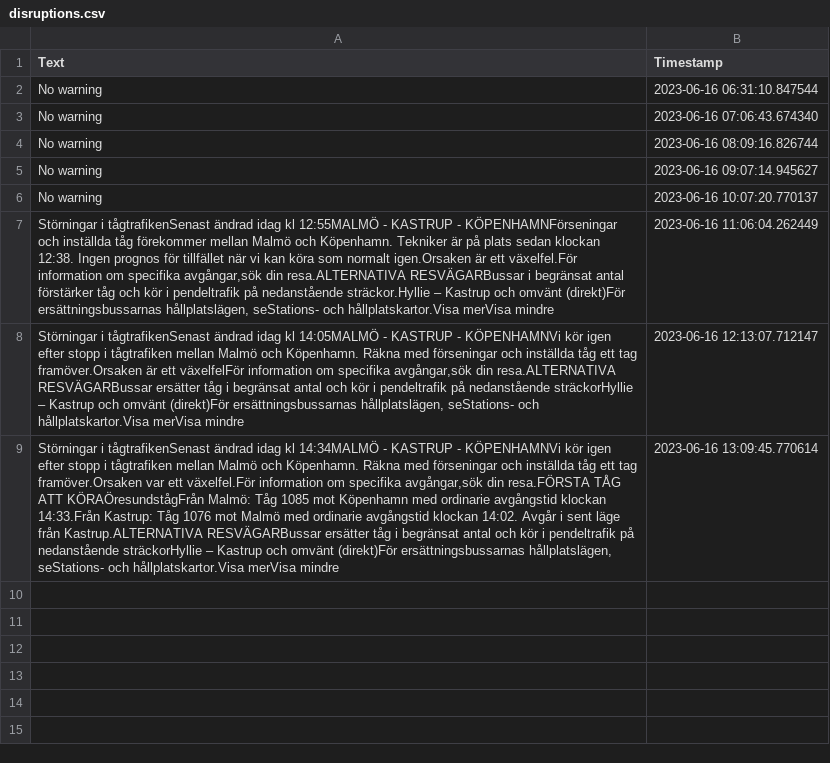
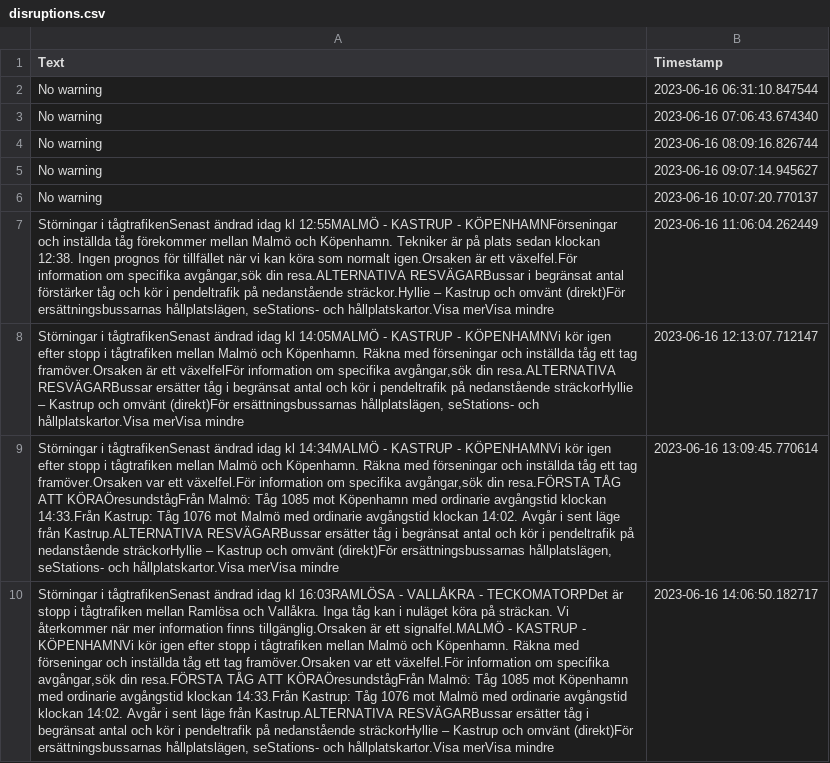
Before and after one commit to sebhanika/Skanetrafiken_Scrape, a CSV file: disruptions.csv, drawn as a sheet; the diff names each change by its address in the sheet, - before the commit and + after, or states it on an @@ line.

```diff
--- a/disruptions.csv
+++ b/disruptions.csv
+row 10: Störningar i tågtrafikenSenast ändrad idag kl 16:03RAMLÖSA - VALLÅKRA - TECKOMATORPDet är stopp i tågtrafiken mellan Ramlösa och Vallåkra. Inga tåg kan i nuläget köra på sträckan. Vi återkommer när mer information finns tillgänglig.Orsaken är ett signalfel.MALMÖ - KASTRUP - KÖPENHAMNVi kör igen efter stopp i tågtrafiken mellan Malmö och Köpenhamn. Räkna med förseningar och inställda tåg ett tag framöver.Orsaken var ett växelfel.För information om specifika avgångar,sök din resa.FÖRSTA TÅG ATT KÖRAÖresundstågFrån Malmö: Tåg 1085 mot Köpenhamn med ordinarie avgångstid klockan 14:33.Från Kastrup: Tåg 1076 mot Malmö med ordinarie avgångstid klockan 14:02. Avgår i sent läge från Kastrup.ALTERNATIVA RESVÄGARBussar ersätter tåg i begränsat antal och kör i pendeltrafik på nedanstående sträckorHyllie – Kastrup och omvänt (direkt)För ersättningsbussarnas hållplatslägen, seStations- och hållplatskartor.Visa merVisa mindre | 2023-06-16 14:06:50.182717
```
